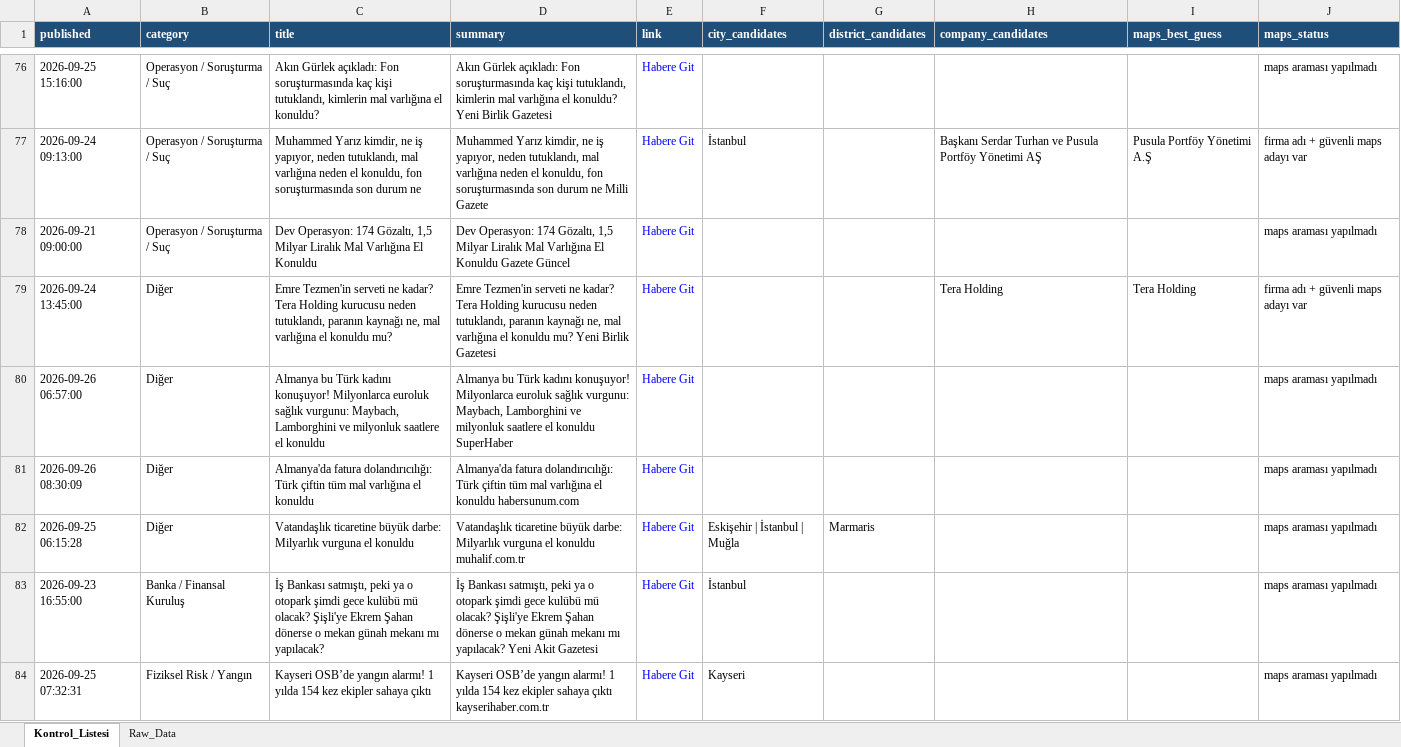
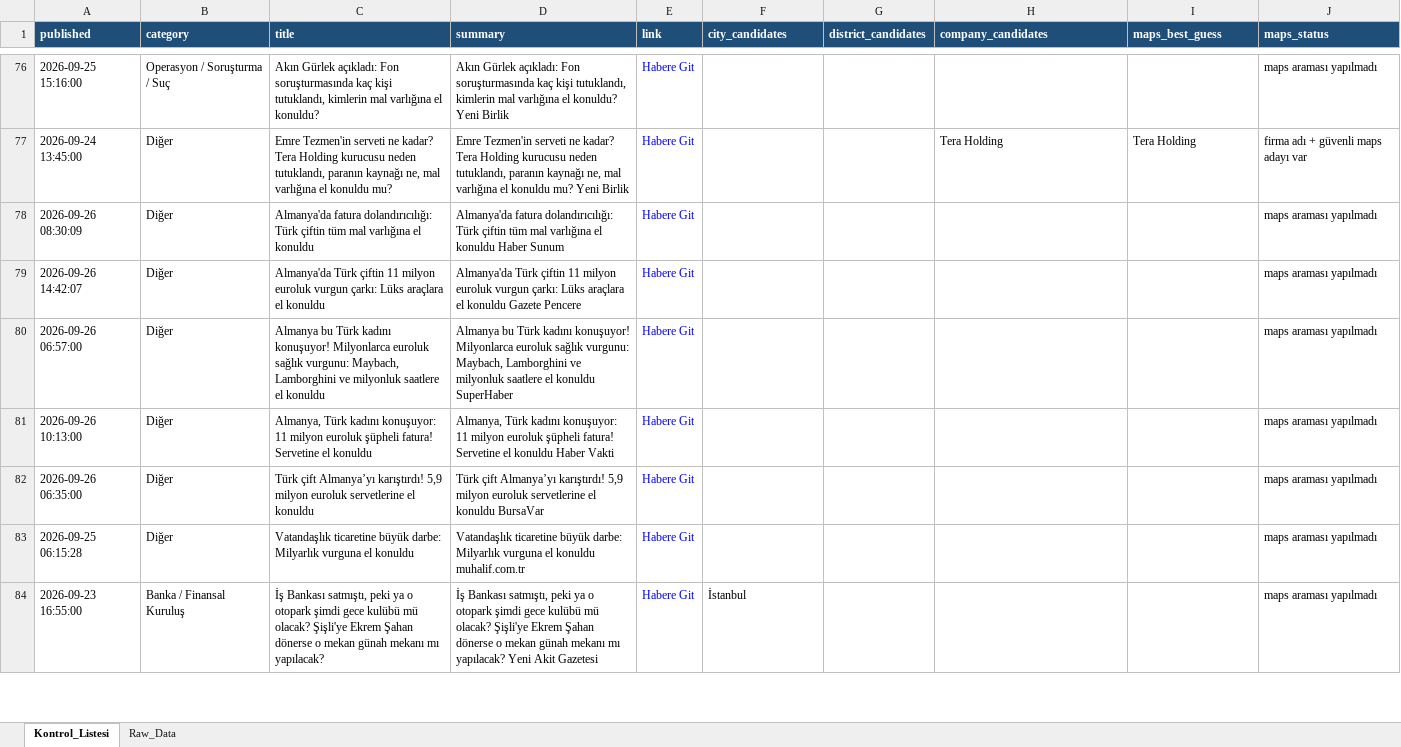
Before and after one commit to MuhammedMustafaSungur/haber-risk-monitor, an Excel workbook: data/haberler_final.xlsx, sheet Kontrol_Listesi, drawn as a sheet; only a part is shown, gaps mark what is left out; values as stored, in another font and other column widths than the file's, no borders; removed rows and columns are numbered as before the commit, all else as after; the diff covers the shown part only; the diff names each change by its address in the sheet, - before the commit and + after, or states it on an @@ line.

```diff
--- a/data/haberler_final.xlsx (sheet Kontrol_Listesi)
+++ b/data/haberler_final.xlsx (sheet Kontrol_Listesi)
-D76 (summary): …Yeni Birlik Gazetesi
+D76 (summary): …Yeni Birlik
-row 77: 2026-09-24 09:13:00 | Operasyon / Soruşturma / Suç | Muhammed Yarız kimdir, ne iş yapıyor, neden tutuklandı, mal varlığına neden el konuldu, fon soruşturmasında son durum ne | Muhammed Yarız kimdir, ne iş yapıyor, neden tutuklandı, mal varlığına neden el konuldu, fon soruşturmasında son durum ne Milli Gazete | Habere Git | İstanbul |  | Başkanı Serdar Turhan ve Pusula Portföy Yönetimi AŞ | Pusula Portföy Yönetimi A.Ş | firma adı + güvenli maps adayı var
-row 78: 2026-09-21 09:00:00 | Operasyon / Soruşturma / Suç | Dev Operasyon: 174 Gözaltı, 1,5 Milyar Liralık Mal Varlığına El Konuldu | Dev Operasyon: 174 Gözaltı, 1,5 Milyar Liralık Mal Varlığına El Konuldu Gazete Güncel | Habere Git |  |  |  |  | maps araması yapılmadı
-D77 (summary): …Yeni Birlik Gazetesi
+D77 (summary): …Yeni Birlik
+row 78: 2026-09-26 08:30:09 | Diğer | Almanya'da fatura dolandırıcılığı: Türk çiftin tüm mal varlığına el konuldu | Almanya'da fatura dolandırıcılığı: Türk çiftin tüm mal varlığına el konuldu Haber Sunum | Habere Git |  |  |  |  | maps araması yapılmadı
+row 79: 2026-09-26 14:42:07 | Diğer | Almanya'da Türk çiftin 11 milyon euroluk vurgun çarkı: Lüks araçlara el konuldu | Almanya'da Türk çiftin 11 milyon euroluk vurgun çarkı: Lüks araçlara el konuldu Gazete Pencere | Habere Git |  |  |  |  | maps araması yapılmadı
+row 81: 2026-09-26 10:13:00 | Diğer | Almanya, Türk kadını konuşuyor: 11 milyon euroluk şüpheli fatura! Servetine el konuldu | Almanya, Türk kadını konuşuyor: 11 milyon euroluk şüpheli fatura! Servetine el konuldu Haber Vakti | Habere Git |  |  |  |  | maps araması yapılmadı
-A82 (published): 2026-09-26 08:30:09
+A82 (published): 2026-09-26 06:35:00
-C82 (title): Almanya'da fatura dolandırıcılığı: Türk çiftin tüm mal varlığına el konuldu
+C82 (title): Türk çift Almanya’yı karıştırdı! 5,9 milyon euroluk servetlerine el konuldu
-D82 (summary): Almanya'da fatura dolandırıcılığı: Türk çiftin tüm mal varlığına el konuldu habersunum.com
+D82 (summary): Türk çift Almanya’yı karıştırdı! 5,9 milyon euroluk servetlerine el konuldu BursaVar
-F83 (city_candidates): Eskişehir | İstanbul | Muğla
+F83 (city_candidates): (empty)
-G83 (district_candidates): Marmaris
+G83 (district_candidates): (empty)
@@ row 84 moved to row 63: 2026-09-25 07:32:31 @@
```
Also changed, not shown: 61 added rows, 60 removed rows, 30 moved rows and 162 edited cells elsewhere in this sheet, sheet Raw_Data, 1 other file.
